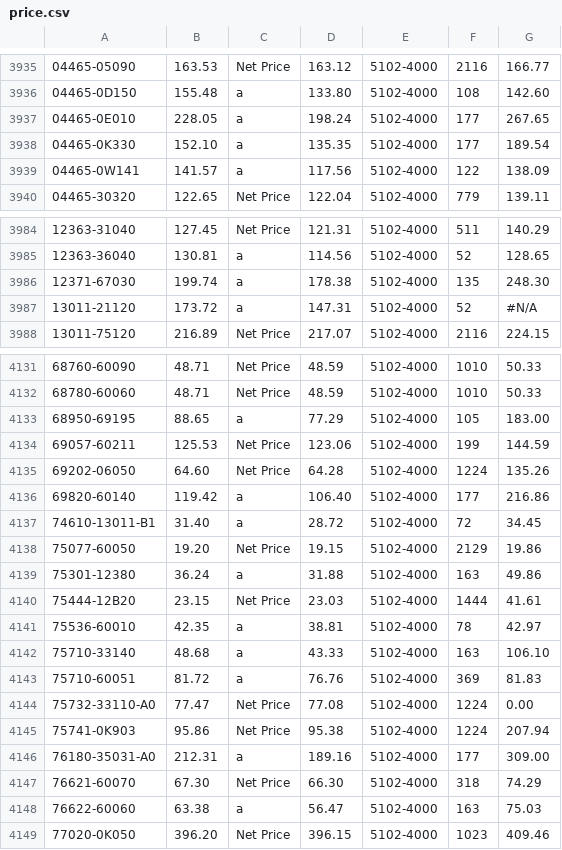
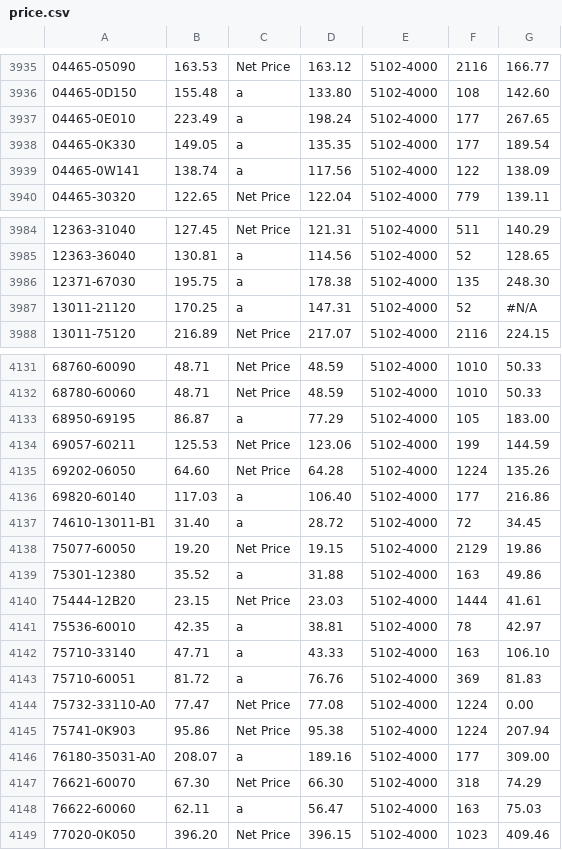
Before and after one commit to sanjay0048/Quotemaster, a CSV file: price.csv, drawn as a sheet; only a part is shown, gaps mark what is left out; the diff covers the shown part only; the diff names each change by its address in the sheet, - before the commit and + after, or states it on an @@ line.

Commit message:
Add files via upload

```diff
--- a/price.csv
+++ b/price.csv
-B3937: 228.05
+B3937: 223.49
-B3938: 152.10
+B3938: 149.05
-B3939: 141.57
+B3939: 138.74
-B3986: 199.74
+B3986: 195.75
-B3987: 173.72
+B3987: 170.25
-B4133: 88.65
+B4133: 86.87
-B4136: 119.42
+B4136: 117.03
-B4139: 36.24
+B4139: 35.52
-B4142: 48.68
+B4142: 47.71
-B4146: 212.31
+B4146: 208.07
-B4148: 63.38
+B4148: 62.11
```
Also changed, not shown: 23 edited cells elsewhere in this file.
